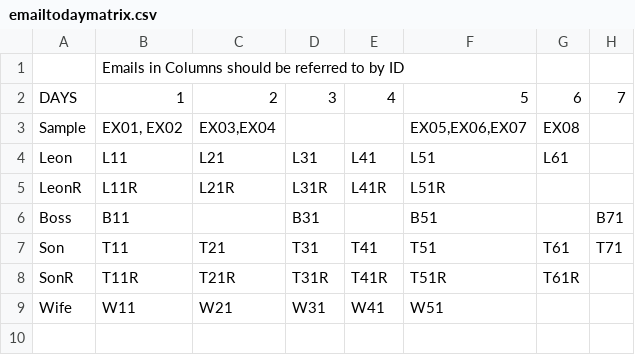
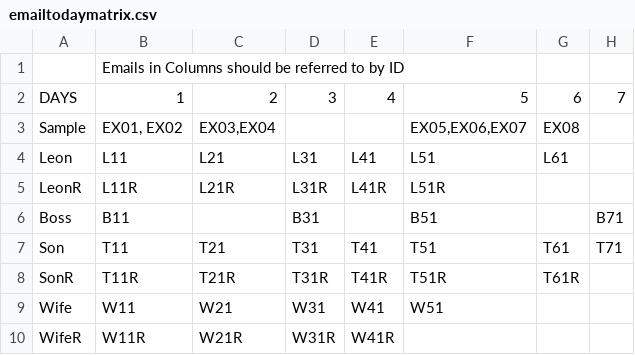
Before and after one commit to anonymousculprit/UXG4642-DISTANT_SPACETIME, a CSV file: Assets/StreamingAssets/Data/emailtodaymatrix.csv, drawn as a sheet.

Commit message:
Wife

```diff
--- a/Assets/StreamingAssets/Data/emailtodaymatrix.csv
+++ b/Assets/StreamingAssets/Data/emailtodaymatrix.csv
@@ -9 +9,2 @@ SonR,T11R,T21R,T31R,T41R,T51R,T61R,
 Wife,W11,W21,W31,W41,W51,,
+WifeR,W11R,W21R,W31R,W41R,,,
```
Also changed, not shown: 12 other files.
